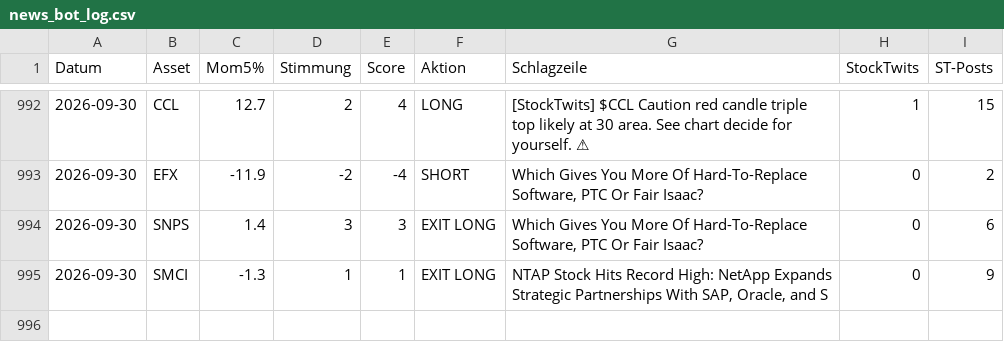
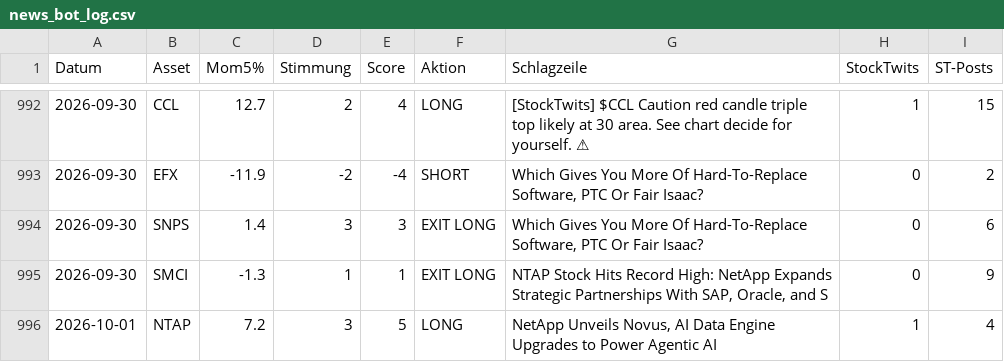
Before and after one commit to PatrickGerisch/NewsBot, a CSV file: news_bot_log.csv, drawn as a sheet; only a part is shown, gaps mark what is left out; the diff names each change by its address in the sheet, - before the commit and + after, or states it on an @@ line.

```diff
--- a/news_bot_log.csv
+++ b/news_bot_log.csv
+row 996: 2026-10-01 | NTAP | 7.2 | 3 | 5 | LONG | NetApp Unveils Novus, AI Data Engine Upgrades to Power Agentic AI | 1 | 4
```
Also changed, not shown: arena_history.csv, news_bot_alpaca_runs.csv, 19 other files.
